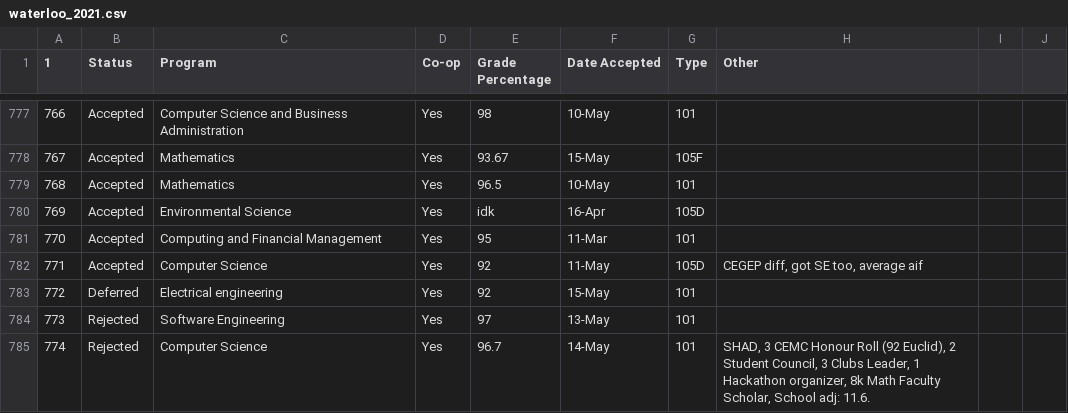
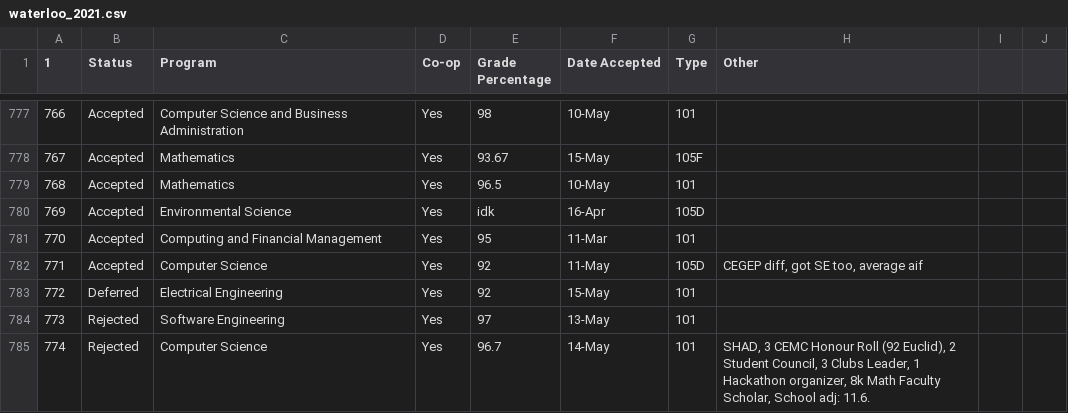
Before and after one commit to BotDeveloper605/WaterlooApplicantServerBot, a CSV file: data/waterloo_2021.csv, drawn as a sheet; only a part is shown, gaps mark what is left out.

Commit message:
eNgInEeRiNg consistency

```diff
--- a/data/waterloo_2021.csv
+++ b/data/waterloo_2021.csv
@@ -782,3 +782,3 @@
 771,Accepted,Computer Science,Yes,92,11-May,105D,"CEGEP diff, got SE too, average aif",,
-772,Deferred,Electrical engineering,Yes,92,15-May,101,,,
+772,Deferred,Electrical Engineering,Yes,92,15-May,101,,,
 773,Rejected,Software Engineering,Yes,97,13-May,101,,,
```
